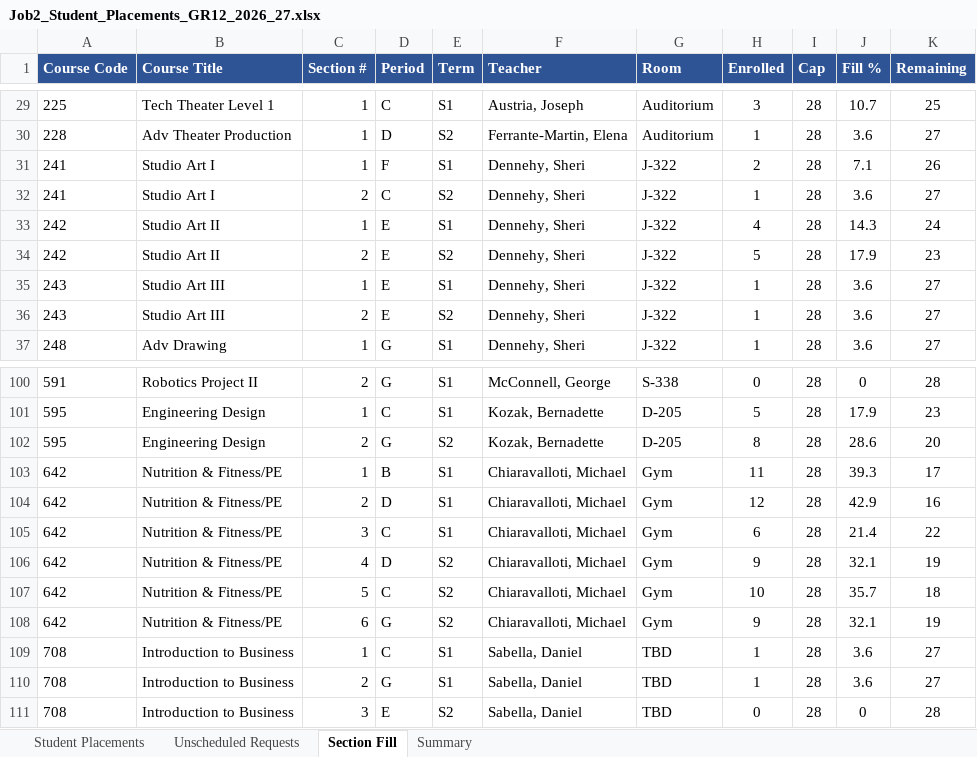
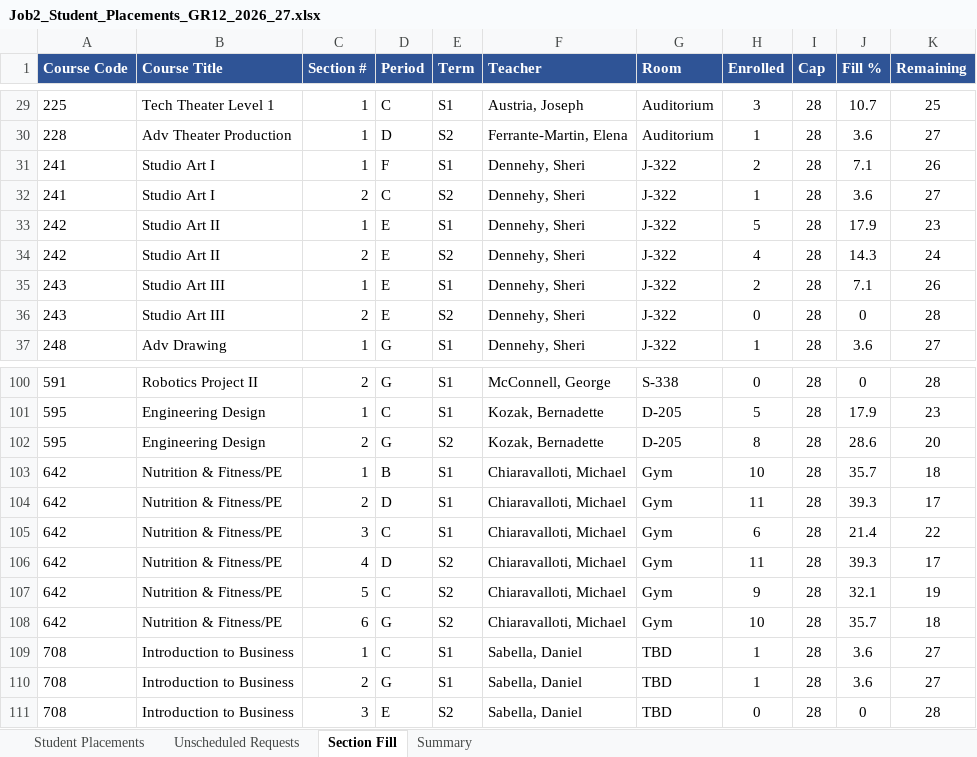
Before and after one commit to jciofalopowerllc-stack/sat-course, an Excel workbook: Job2_Student_Placements_GR12_2026_27.xlsx, sheet Section Fill, drawn as a sheet; only a part is shown, gaps mark what is left out; values as stored, in another font and other column widths than the file's, no borders; the diff covers the shown part only; the diff names each change by its address in the sheet, - before the commit and + after, or states it on an @@ line.

```diff
--- a/Job2_Student_Placements_GR12_2026_27.xlsx (sheet Section Fill)
+++ b/Job2_Student_Placements_GR12_2026_27.xlsx (sheet Section Fill)
-H33 (Enrolled): 4
+H33 (Enrolled): 5
-J33 (Fill %): 14.3
+J33 (Fill %): 17.9
-K33 (Remaining): 24
+K33 (Remaining): 23
-H34 (Enrolled): 5
+H34 (Enrolled): 4
-J34 (Fill %): 17.9
+J34 (Fill %): 14.3
-K34 (Remaining): 23
+K34 (Remaining): 24
-H35 (Enrolled): 1
+H35 (Enrolled): 2
-J35 (Fill %): 3.6
+J35 (Fill %): 7.1
-K35 (Remaining): 27
+K35 (Remaining): 26
-H36 (Enrolled): 1
+H36 (Enrolled): 0
-J36 (Fill %): 3.6
+J36 (Fill %): 0
-K36 (Remaining): 27
+K36 (Remaining): 28
-H103 (Enrolled): 11
+H103 (Enrolled): 10
-J103 (Fill %): 39.3
+J103 (Fill %): 35.7
-K103 (Remaining): 17
+K103 (Remaining): 18
-H104 (Enrolled): 12
+H104 (Enrolled): 11
-J104 (Fill %): 42.9
+J104 (Fill %): 39.3
-K104 (Remaining): 16
+K104 (Remaining): 17
-H106 (Enrolled): 9
+H106 (Enrolled): 11
-J106 (Fill %): 32.1
+J106 (Fill %): 39.3
-K106 (Remaining): 19
+K106 (Remaining): 17
-H107 (Enrolled): 10
+H107 (Enrolled): 9
-J107 (Fill %): 35.7
+J107 (Fill %): 32.1
-K107 (Remaining): 18
+K107 (Remaining): 19
-H108 (Enrolled): 9
+H108 (Enrolled): 10
-J108 (Fill %): 32.1
+J108 (Fill %): 35.7
-K108 (Remaining): 19
+K108 (Remaining): 18
```
Also changed, not shown: 6 edited cells elsewhere in this sheet, sheet Student Placements, sheet Summary, Job1_Section_Placements_2026_27.xlsx, Job1_Section_Placements_GR12_2026_27.xlsx, 8 other files.
